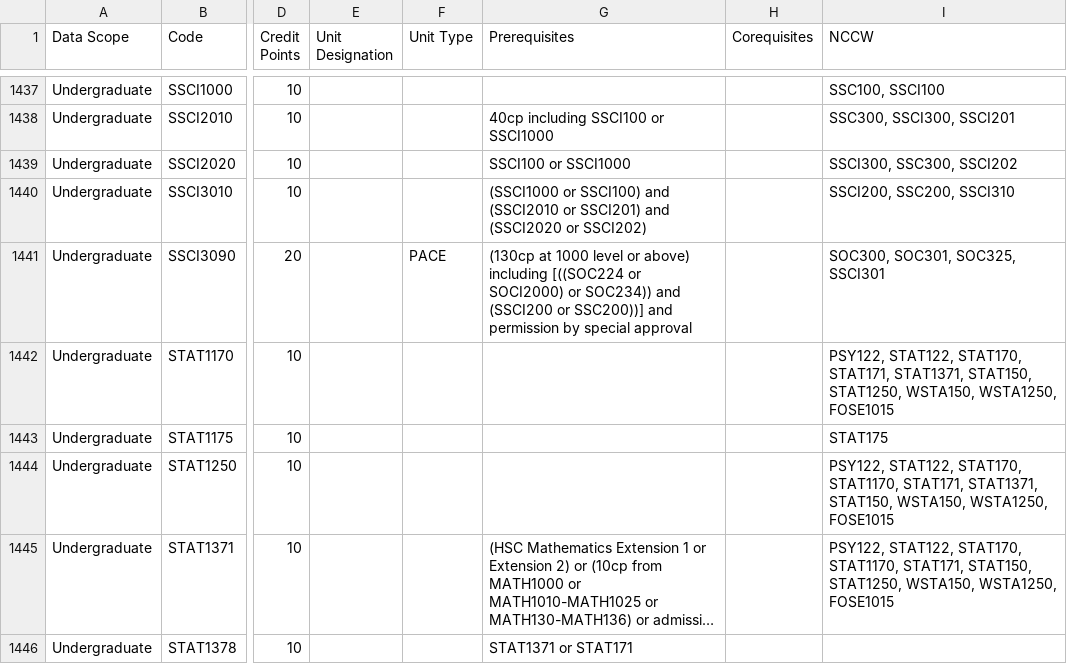
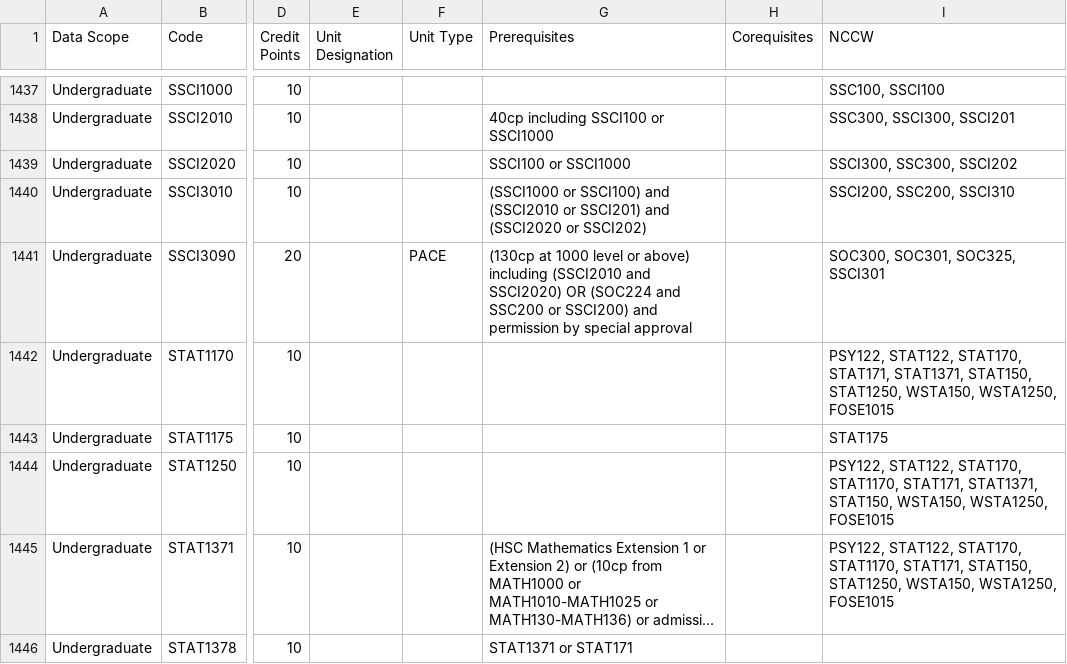
Before and after one commit to jakbrtz/MQ-Subject-Selection, a CSV file: Subject Selection/Properties/ScheduleOfUndergraduateUnits.csv, drawn as a sheet; only a part is shown, gaps mark what is left out; long unchanged cells end in …; the diff names each change by its address in the sheet, - before the commit and + after, or states it on an @@ line.

Commit message:
Fixed SSCI3090

```diff
--- a/Subject Selection/Properties/ScheduleOfUndergraduateUnits.csv
+++ b/Subject Selection/Properties/ScheduleOfUndergraduateUnits.csv
-G1441 (Prerequisites): …above) including [((SOC224 or SOCI2000) or SOC234)) and (SSCI200 or SSC200))] and permission…
+G1441 (Prerequisites): …above) including (SSCI2010 and SSCI2020) OR (SOC224 and SSC200 or SSCI200) and permission…
```
Also changed, not shown: 1 other file.
